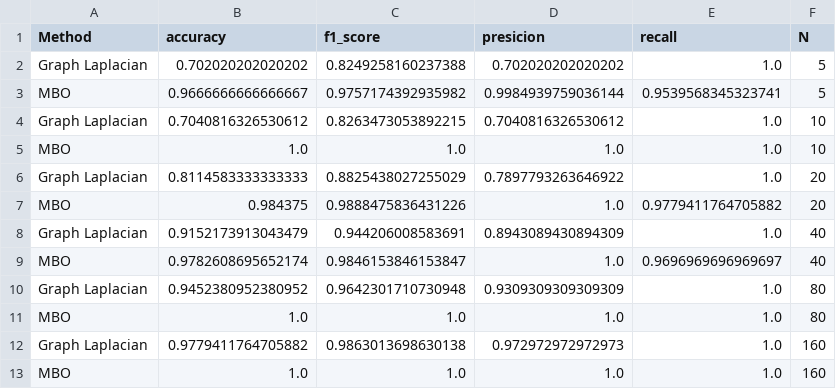
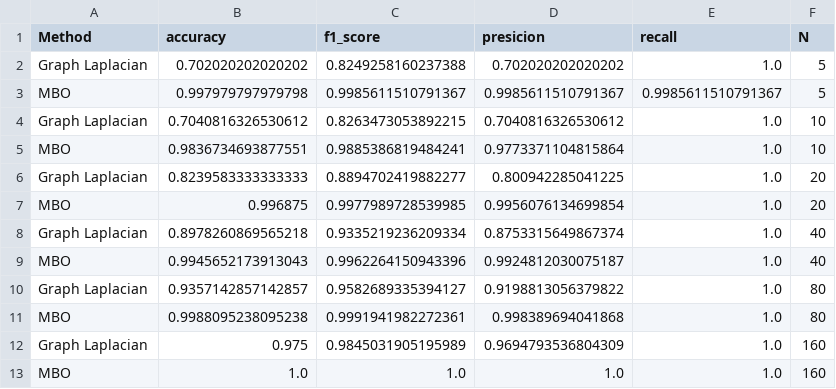
Before and after one commit to imamar94/GL, a CSV file: output/Balanced initial_imbalance result 7_3.csv, drawn as a sheet.

```diff
--- a/output/Balanced initial_imbalance result 7_3.csv
+++ b/output/Balanced initial_imbalance result 7_3.csv
@@ -2,12 +2,12 @@ Method,accuracy,f1_score,presicion,recall,N
 Graph Laplacian,0.702020202020202,0.8249258160237388,0.702020202020202,1.0,5
-MBO,0.9666666666666667,0.9757174392935982,0.9984939759036144,0.9539568345323741,5
+MBO,0.997979797979798,0.9985611510791367,0.9985611510791367,0.9985611510791367,5
 Graph Laplacian,0.7040816326530612,0.8263473053892215,0.7040816326530612,1.0,10
-MBO,1.0,1.0,1.0,1.0,10
-Graph Laplacian,0.8114583333333333,0.8825438027255029,0.7897793263646922,1.0,20
-MBO,0.984375,0.9888475836431226,1.0,0.9779411764705882,20
-Graph Laplacian,0.9152173913043479,0.944206008583691,0.8943089430894309,1.0,40
-MBO,0.9782608695652174,0.9846153846153847,1.0,0.9696969696969697,40
-Graph Laplacian,0.9452380952380952,0.9642301710730948,0.9309309309309309,1.0,80
-MBO,1.0,1.0,1.0,1.0,80
-Graph Laplacian,0.9779411764705882,0.9863013698630138,0.972972972972973,1.0,160
+MBO,0.9836734693877551,0.9885386819484241,0.9773371104815864,1.0,10
+Graph Laplacian,0.8239583333333333,0.8894702419882277,0.800942285041225,1.0,20
+MBO,0.996875,0.9977989728539985,0.9956076134699854,1.0,20
+Graph Laplacian,0.8978260869565218,0.9335219236209334,0.8753315649867374,1.0,40
+MBO,0.9945652173913043,0.9962264150943396,0.9924812030075187,1.0,40
+Graph Laplacian,0.9357142857142857,0.9582689335394127,0.9198813056379822,1.0,80
+MBO,0.9988095238095238,0.9991941982272361,0.998389694041868,1.0,80
+Graph Laplacian,0.975,0.9845031905195989,0.9694793536804309,1.0,160
 MBO,1.0,1.0,1.0,1.0,160
```
Also changed, not shown: 21 other files.
